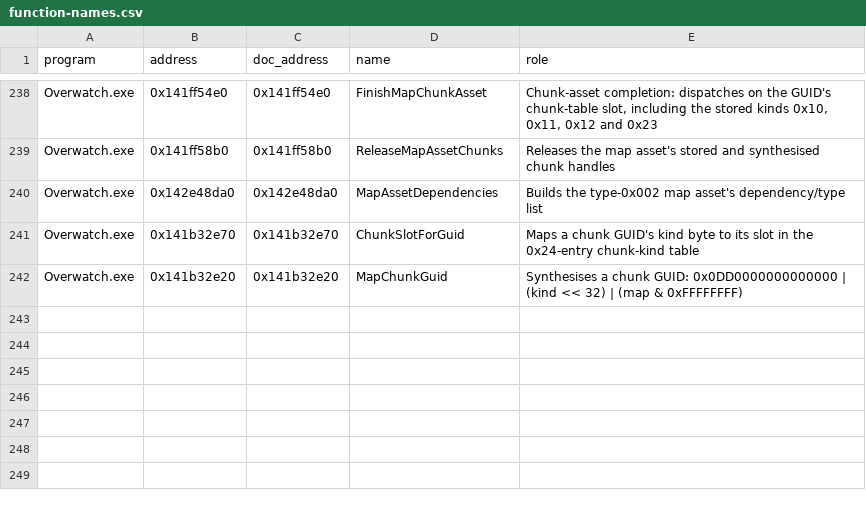
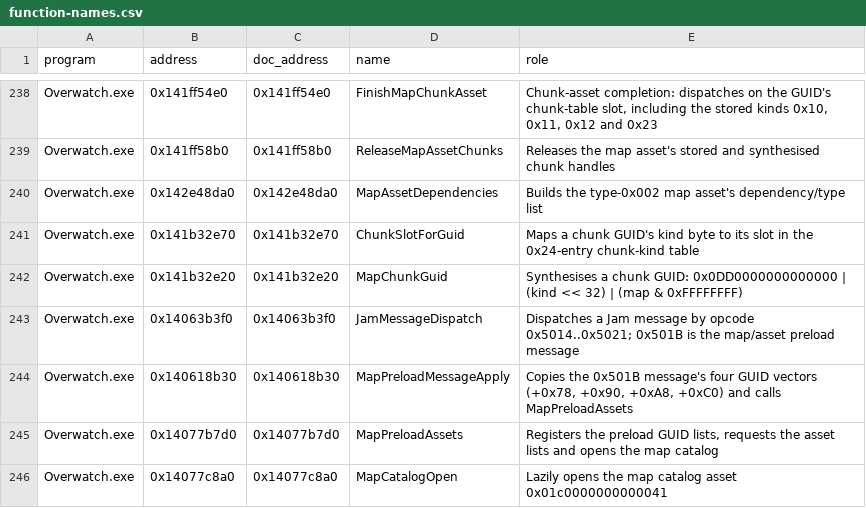
Before and after one commit to happygam69/overwatch-client-rs, a CSV file: docs/function-names.csv, drawn as a sheet; only a part is shown, gaps mark what is left out.

Commit message:
maps: the client has no variation selector; the map arrives as GUIDs
A static scan of the current image puts the two mode/variation field hashes only in the registration functions and the header class hash only in registration and the asset-type descriptor init. The offset-pattern scan finds no native-layout reader. The map the client loads arrives as type-0x002 GUIDs in Jam message 0x501B; the replay header's map is a base map, not a scene map.

The data also rules out a mode-only or (mode, variant) rule: header 0x07900000000000d4 has 63 variations over 20 modes, three identifiers, and one mode names six entries - two scene maps per identifier. The practice launch stays a viewer default. Tests pin the identifier census and the base-map replay case; the open question is now the producer of the level-load GUID lists.

```diff
--- a/docs/function-names.csv
+++ b/docs/function-names.csv
@@ -242 +242,5 @@ Overwatch.exe,0x141b32e70,0x141b32e70,ChunkSlotForGuid,"Maps a chunk GUID's kind
 Overwatch.exe,0x141b32e20,0x141b32e20,MapChunkGuid,"Synthesises a chunk GUID: 0x0DD0000000000000 | (kind << 32) | (map & 0xFFFFFFFF)"
+Overwatch.exe,0x14063b3f0,0x14063b3f0,JamMessageDispatch,"Dispatches a Jam message by opcode 0x5014..0x5021; 0x501B is the map/asset preload message"
+Overwatch.exe,0x140618b30,0x140618b30,MapPreloadMessageApply,"Copies the 0x501B message's four GUID vectors (+0x78, +0x90, +0xA8, +0xC0) and calls MapPreloadAssets"
+Overwatch.exe,0x14077b7d0,0x14077b7d0,MapPreloadAssets,"Registers the preload GUID lists, requests the asset lists and opens the map catalog"
+Overwatch.exe,0x14077c8a0,0x14077c8a0,MapCatalogOpen,"Lazily opens the map catalog asset 0x01c0000000000041"
```
Also changed, not shown: 12 other files.
